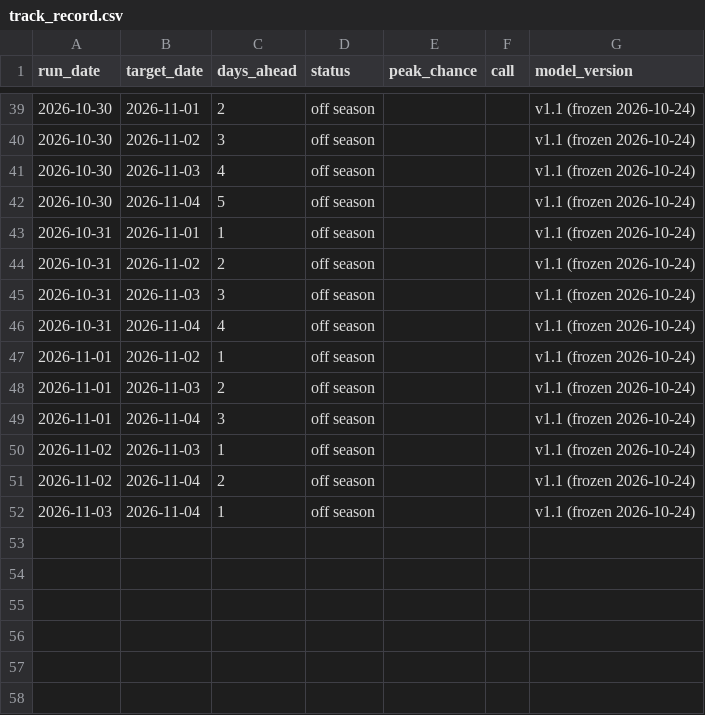
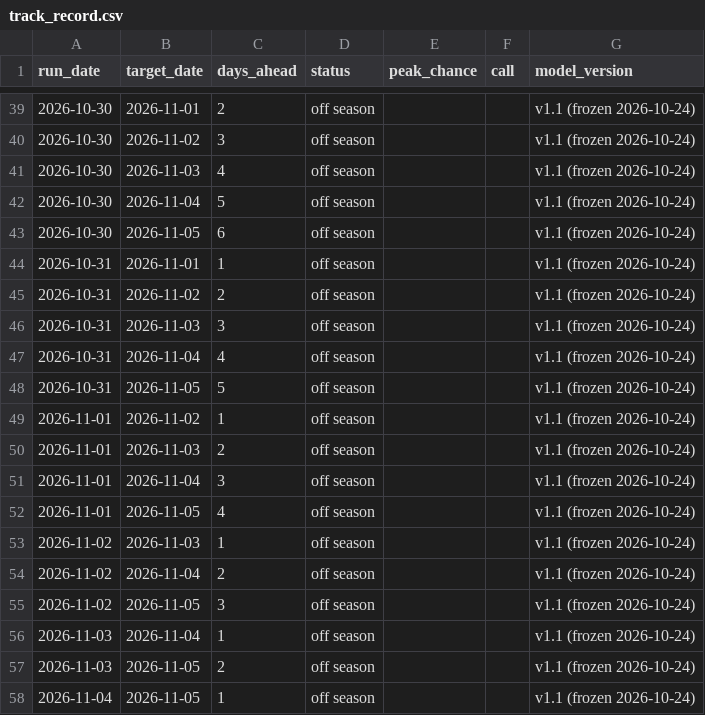
Before and after one commit to S1attaro/pjm-peak-alerts-record, a CSV file: track_record.csv, drawn as a sheet; only a part is shown, gaps mark what is left out; the diff names each change by its address in the sheet, - before the commit and + after, or states it on an @@ line.

Commit message:
Record 2026-11-06

```diff
--- a/track_record.csv
+++ b/track_record.csv
+row 43: 2026-10-30 | 2026-11-05 | 6 | off season |  |  | v1.1 (frozen 2026-10-24)
+row 48: 2026-10-31 | 2026-11-05 | 5 | off season |  |  | v1.1 (frozen 2026-10-24)
+row 52: 2026-11-01 | 2026-11-05 | 4 | off season |  |  | v1.1 (frozen 2026-10-24)
+row 55: 2026-11-02 | 2026-11-05 | 3 | off season |  |  | v1.1 (frozen 2026-10-24)
+row 57: 2026-11-03 | 2026-11-05 | 2 | off season |  |  | v1.1 (frozen 2026-10-24)
+row 58: 2026-11-04 | 2026-11-05 | 1 | off season |  |  | v1.1 (frozen 2026-10-24)
```
Also changed, not shown: commitments.csv, 3 other files.
